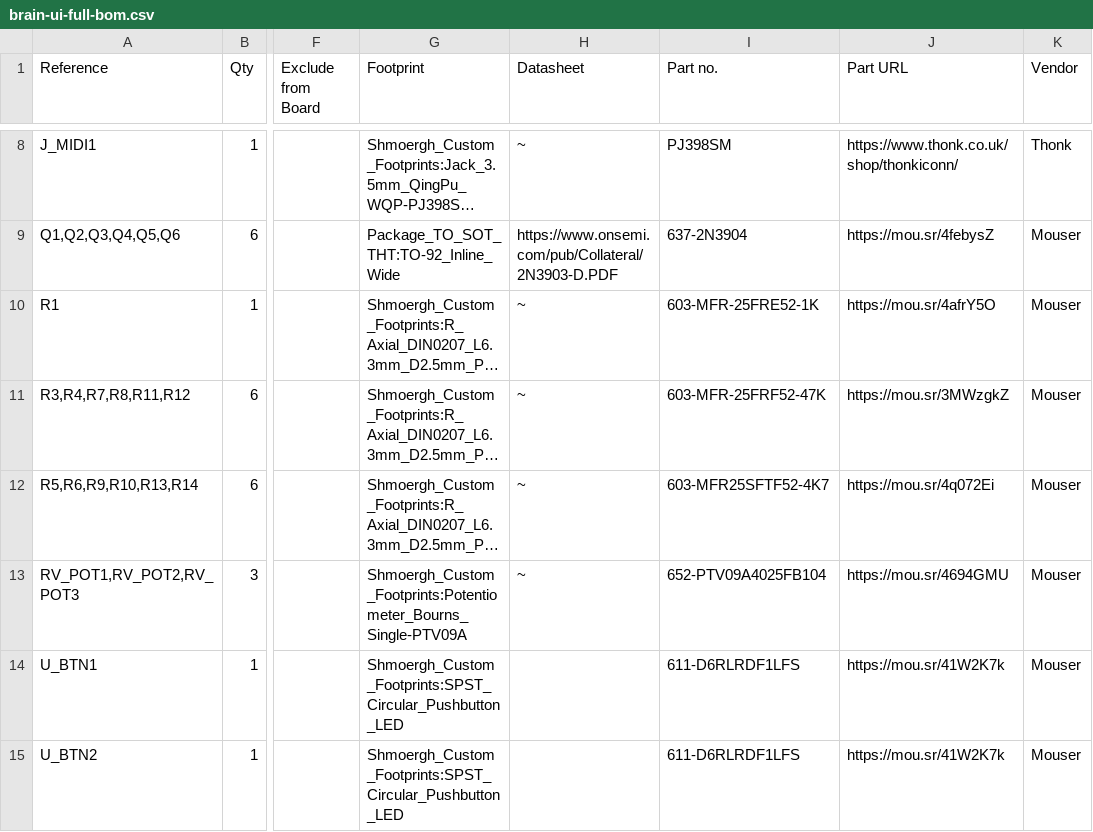
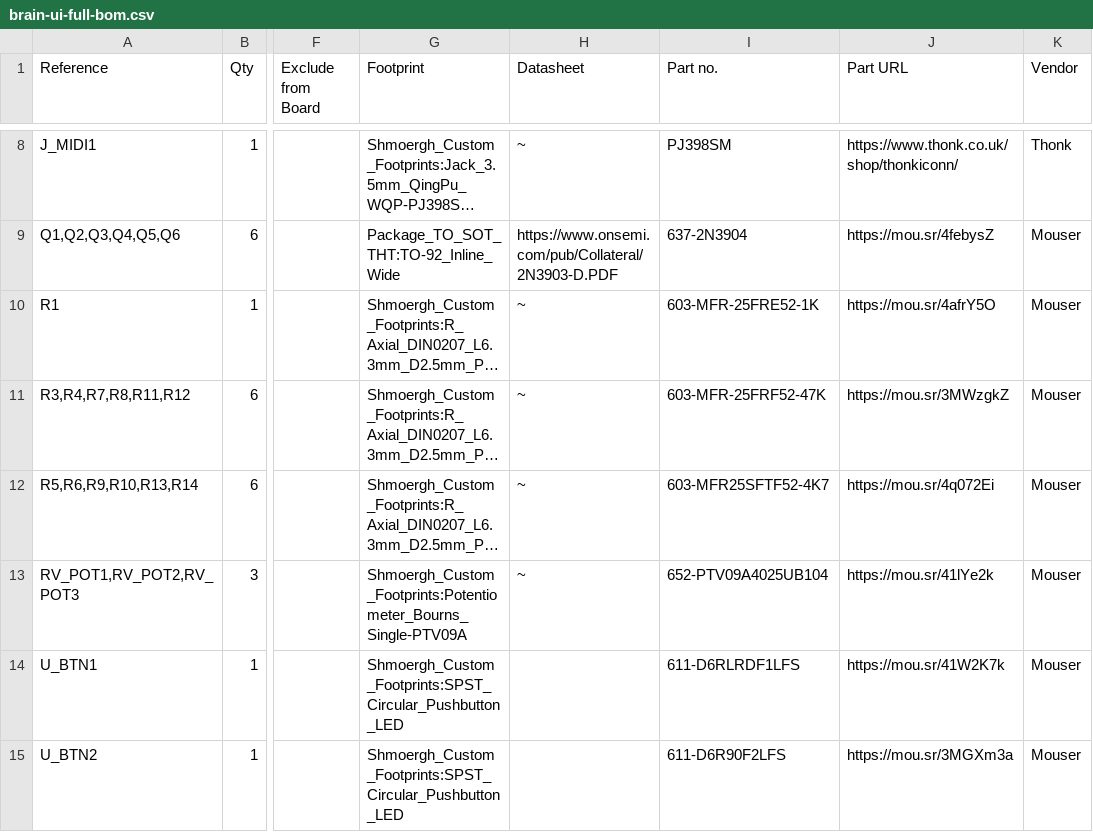
Before and after one commit to shmoergh/moduleur, a CSV file: modules/07-brain/electronics/ui/brain-ui-full-bom.csv, drawn as a sheet; only a part is shown, gaps mark what is left out; long unchanged cells end in …; the diff names each change by its address in the sheet, - before the commit and + after, or states it on an @@ line.

```diff
--- a/modules/07-brain/electronics/ui/brain-ui-full-bom.csv
+++ b/modules/07-brain/electronics/ui/brain-ui-full-bom.csv
-I13 (Part no.): 652-PTV09A4025FB104
+I13 (Part no.): 652-PTV09A4025UB104
-J13 (Part URL): https://mou.sr/4694GMU
+J13 (Part URL): https://mou.sr/41lYe2k
-I15 (Part no.): 611-D6RLRDF1LFS
+I15 (Part no.): 611-D6R90F2LFS
-J15 (Part URL): https://mou.sr/41W2K7k
+J15 (Part URL): https://mou.sr/3MGXm3a
```
Also changed, not shown: modules/04-vcf/electronics/ui/vcf-ui-full-bom.csv, modules/06-utils-output/electronics/ui/utils-output-ui-full-bom.csv, 8 other files.
